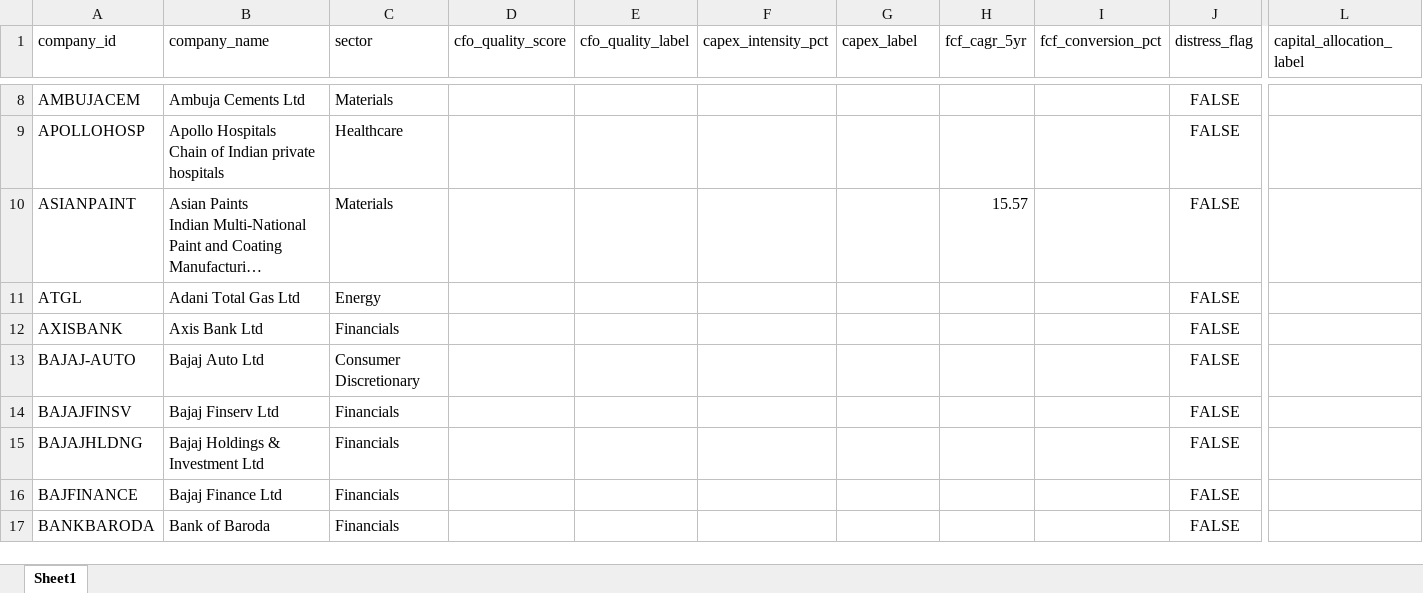
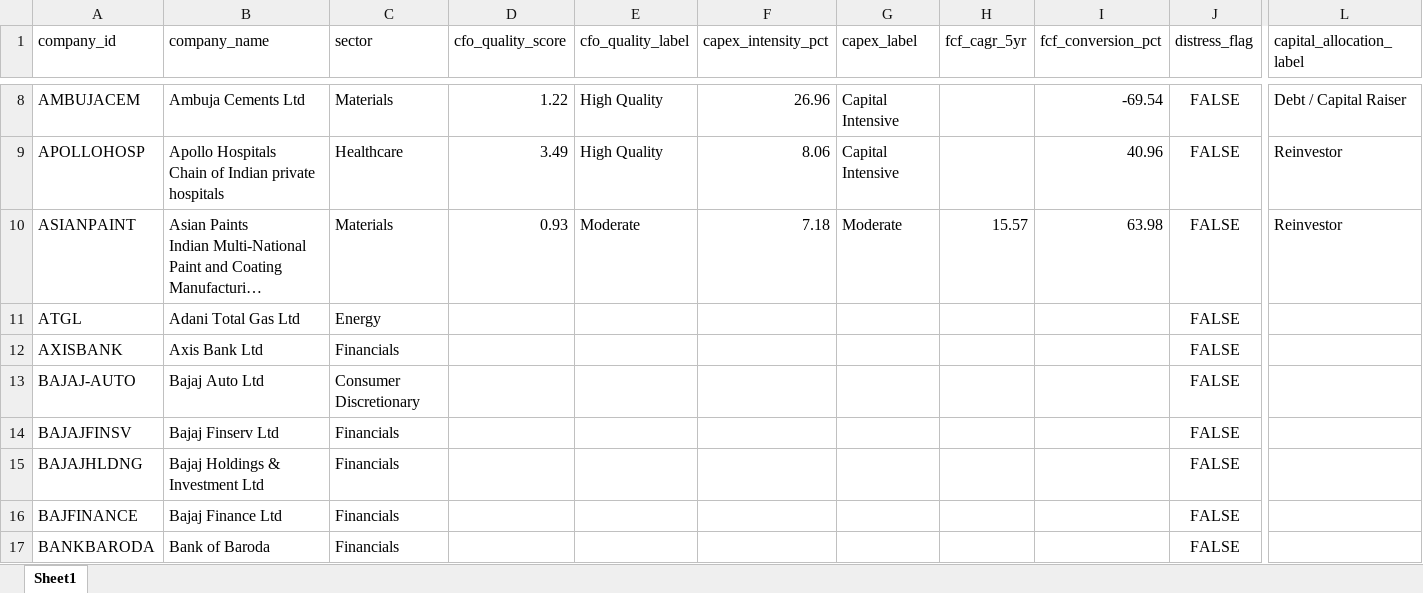
Before and after one commit to Keshav123-data/N100-FINANCIAL-INTELLIGENCE-PLATFORM, an Excel workbook: Output/cashflow_intelligence.xlsx, sheet Sheet1, drawn as a sheet; only a part is shown, gaps mark what is left out; long unchanged cells end in …; values as stored, in another font and other column widths than the file's, no borders; the diff covers the shown part only; the diff names each change by its address in the sheet, - before the commit and + after, or states it on an @@ line.

```diff
--- a/Output/cashflow_intelligence.xlsx (sheet Sheet1)
+++ b/Output/cashflow_intelligence.xlsx (sheet Sheet1)
-D8 (cfo_quality_score): (empty)
+D8 (cfo_quality_score): 1.22
-E8:E9 (cfo_quality_label): (empty)
+E8:E9 (cfo_quality_label): High Quality
-F8 (capex_intensity_pct): (empty)
+F8 (capex_intensity_pct): 26.96
-G8:G9 (capex_label): (empty)
+G8:G9 (capex_label): Capital Intensive
-I8 (fcf_conversion_pct): (empty)
+I8 (fcf_conversion_pct): -69.54
-L8 (capital_allocation_label): (empty)
+L8 (capital_allocation_label): Debt / Capital Raiser
-D9 (cfo_quality_score): (empty)
+D9 (cfo_quality_score): 3.49
-F9 (capex_intensity_pct): (empty)
+F9 (capex_intensity_pct): 8.06
-I9 (fcf_conversion_pct): (empty)
+I9 (fcf_conversion_pct): 40.96
-L9:L10 (capital_allocation_label): (empty)
+L9:L10 (capital_allocation_label): Reinvestor
-D10 (cfo_quality_score): (empty)
+D10 (cfo_quality_score): 0.93
-E10 (cfo_quality_label): (empty)
+E10 (cfo_quality_label): Moderate
-F10 (capex_intensity_pct): (empty)
+F10 (capex_intensity_pct): 7.18
-G10 (capex_label): (empty)
+G10 (capex_label): Moderate
-I10 (fcf_conversion_pct): (empty)
+I10 (fcf_conversion_pct): 63.98
```
Also changed, not shown: 43 edited cells elsewhere in this sheet, 10 other files.
